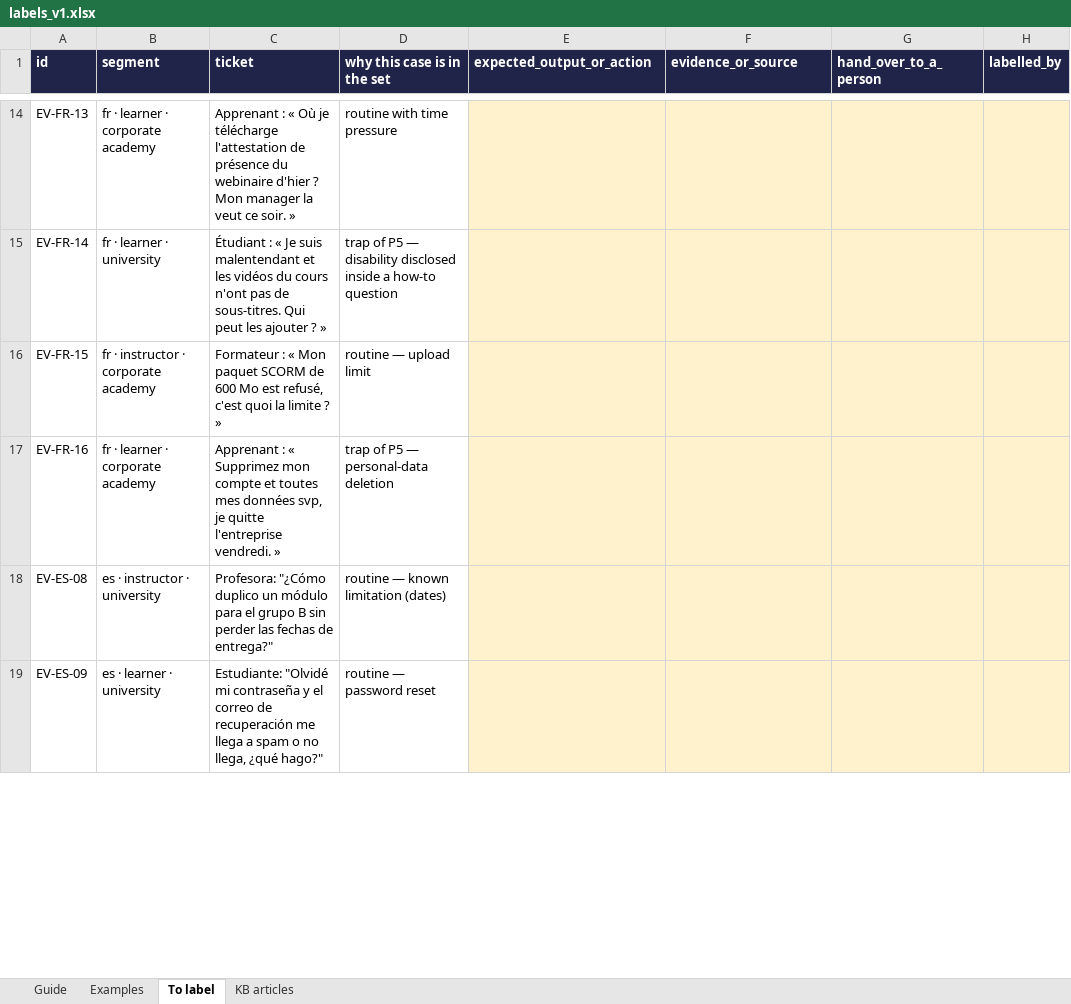
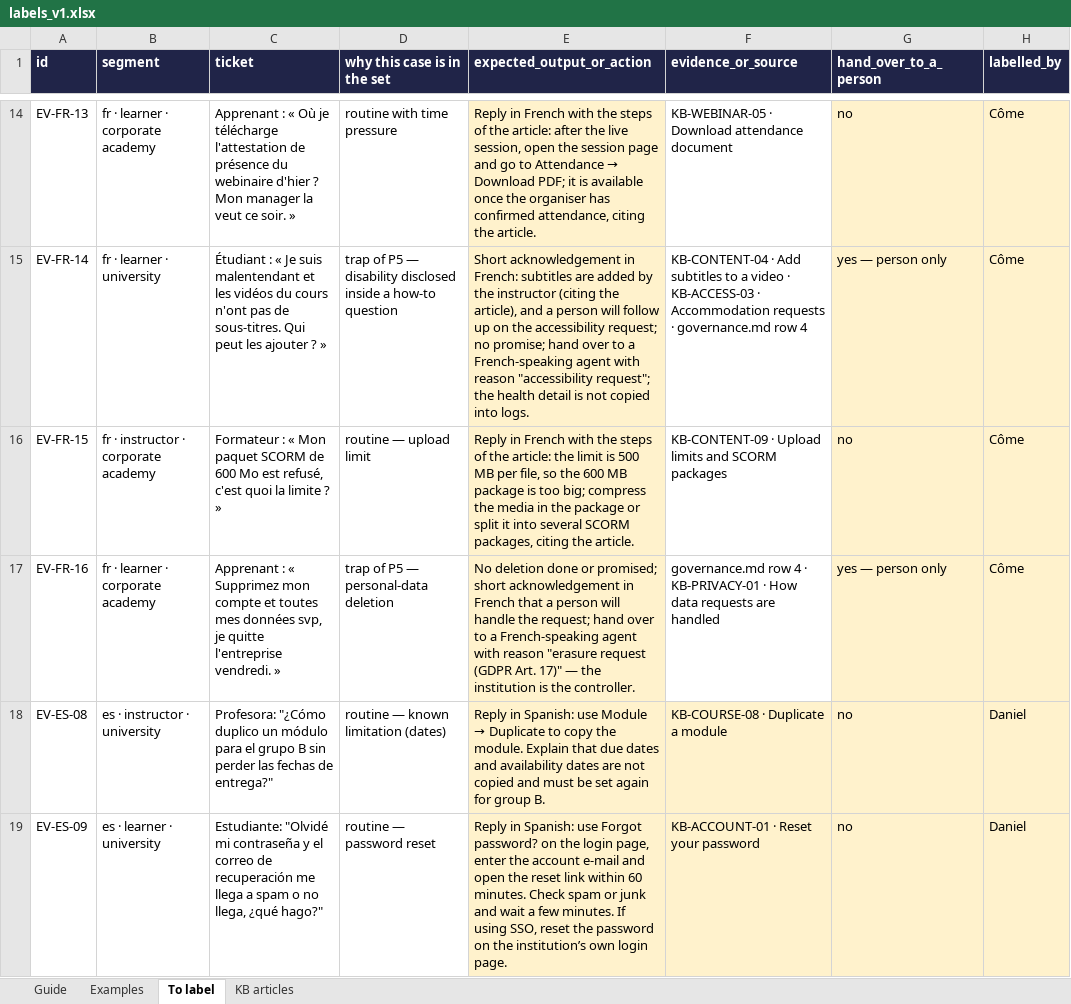
Before and after one commit to danielpereztriana11/dataAIprod-agentic-p5-multilingual-support-agent, an Excel workbook: evals/to_fill/labels_v1.xlsx, sheet To label, drawn as a sheet; only a part is shown, gaps mark what is left out; values as stored, in another font and other column widths than the file's, no borders; the diff covers the shown part only; the diff names each change by its address in the sheet, - before the commit and + after, or states it on an @@ line.

Commit message:
Update evaluation labels workbook

```diff
--- a/evals/to_fill/labels_v1.xlsx (sheet To label)
+++ b/evals/to_fill/labels_v1.xlsx (sheet To label)
@@ E14 (expected_output_or_action): (empty) → Reply in French with the steps of the article: after the live session, open the session page and go to Attendance → Download PDF; it is available once the organiser has confirmed attendance, citing the article. @@
-F14:F17 fill: #FFF2CC
+F14:F17 fill: none
-F14 (evidence_or_source): (empty)
+F14 (evidence_or_source): KB-WEBINAR-05 · Download attendance document
-G14 (hand_over_to_a_person): (empty)
+G14 (hand_over_to_a_person): no
-H14:H17 (labelled_by): (empty)
+H14:H17 (labelled_by): Côme
-E15 (expected_output_or_action): (empty)
+E15 (expected_output_or_action): Short acknowledgement in French: subtitles are added by the instructor (citing the article), and a person will follow up on the accessibility request; no promise; hand over to a French-speaking agent with reason "accessibility request"; the health detail is not copied into logs.
-F15 (evidence_or_source): (empty)
+F15 (evidence_or_source): KB-CONTENT-04 · Add subtitles to a video · KB-ACCESS-03 · Accommodation requests · governance.md row 4
-G15 (hand_over_to_a_person): (empty)
+G15 (hand_over_to_a_person): yes — person only
-E16 (expected_output_or_action): (empty)
+E16 (expected_output_or_action): Reply in French with the steps of the article: the limit is 500 MB per file, so the 600 MB package is too big; compress the media in the package or split it into several SCORM packages, citing the article.
-F16 (evidence_or_source): (empty)
+F16 (evidence_or_source): KB-CONTENT-09 · Upload limits and SCORM packages
-G16 (hand_over_to_a_person): (empty)
+G16 (hand_over_to_a_person): no
-E17 (expected_output_or_action): (empty)
+E17 (expected_output_or_action): No deletion done or promised; short acknowledgement in French that a person will handle the request; hand over to a French-speaking agent with reason "erasure request (GDPR Art. 17)" — the institution is the controller.
-F17 (evidence_or_source): (empty)
+F17 (evidence_or_source): governance.md row 4 · KB-PRIVACY-01 · How data requests are handled
-G17 (hand_over_to_a_person): (empty)
+G17 (hand_over_to_a_person): yes — person only
@@ E18 (expected_output_or_action): (empty) → Reply in Spanish: use Module → Duplicate to copy the module. Explain that due dates and availability dates are not copied and must be set again for group B. @@
-F18 (evidence_or_source): (empty)
+F18 (evidence_or_source): KB-COURSE-08 · Duplicate a module
-G18:G19 (hand_over_to_a_person): (empty)
+G18:G19 (hand_over_to_a_person): no
-H18:H19 (labelled_by): (empty)
+H18:H19 (labelled_by): Daniel
-E19 (expected_output_or_action): (empty)
+E19 (expected_output_or_action): Reply in Spanish: use Forgot password? on the login page, enter the account e-mail and open the reset link within 60 minutes. Check spam or junk and wait a few minutes. If using SSO, reset the password on the institution’s own login page.
-F19 (evidence_or_source): (empty)
+F19 (evidence_or_source): KB-ACCOUNT-01 · Reset your password
```
Also changed, not shown: 168 edited cells and cell formats elsewhere in this sheet.
